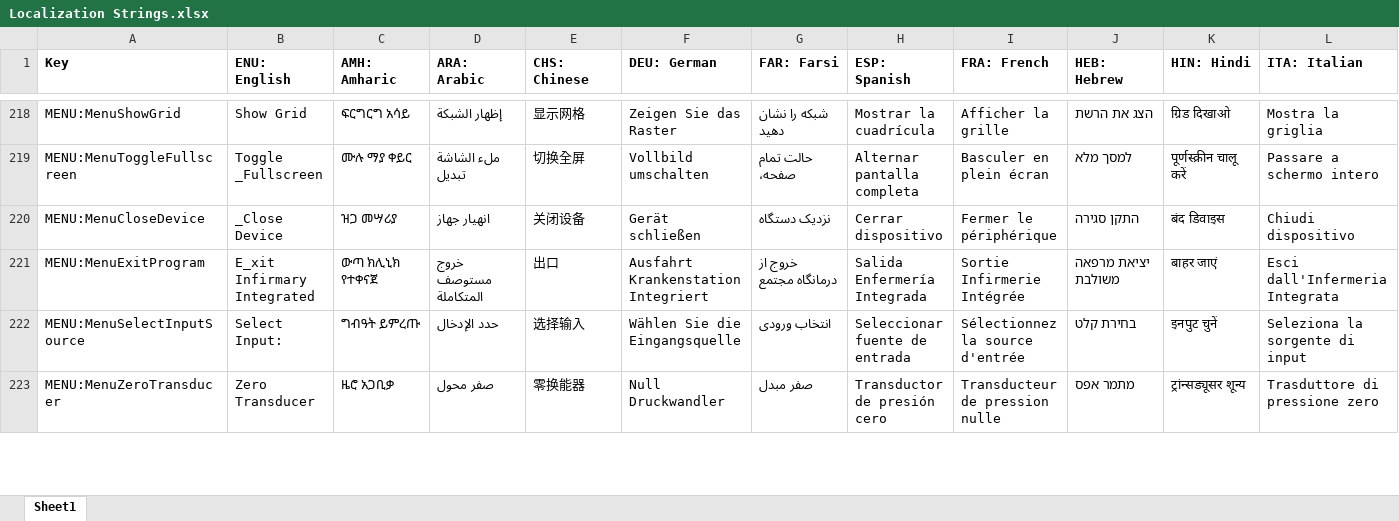
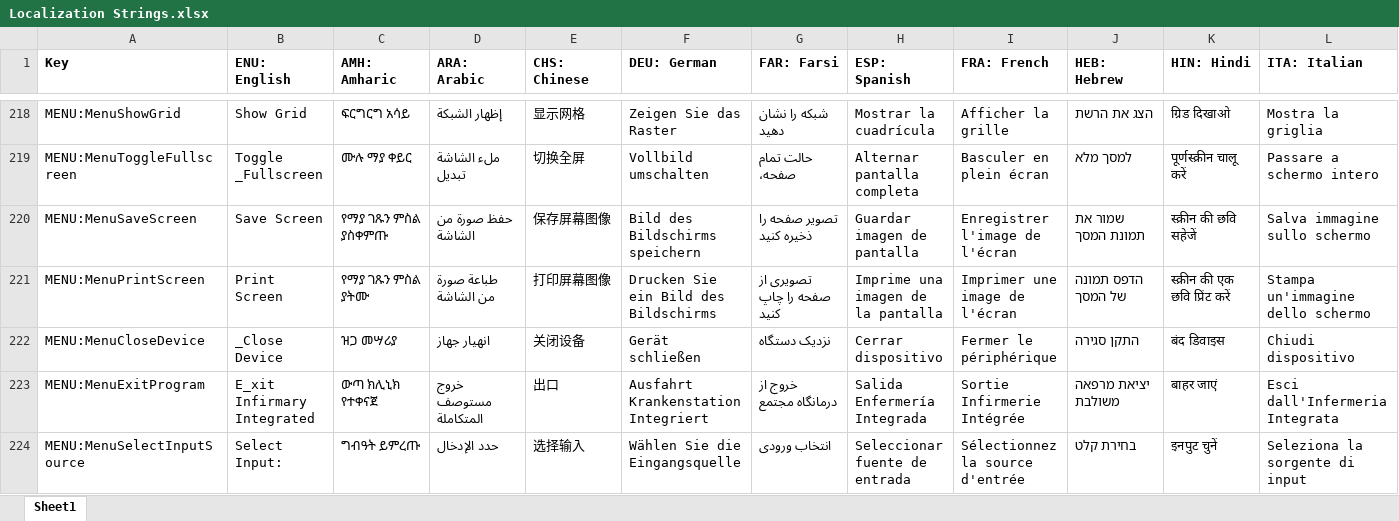
Before and after one commit to tanjera/infirmary-integrated, an Excel workbook: II Core/Localization Strings.xlsx, sheet Sheet1, drawn as a sheet; only a part is shown, gaps mark what is left out; the shorter side is filled out with more unchanged rows; values as stored, in another font and other column widths than the file's, no borders; rows hold the shown columns only; the diff names each change by its address in the sheet, - before the commit and + after, or states it on an @@ line.

Commit message:
II Core, II Windows 1.2.6: Print Screen, Save to .pdf - II Core: localization updated II Windows - implemented ScreenshotPdf: AssemblePdf(), SavePdf(), PrintPdf() - Screenshot.GetBitmap(UIElement) ties into saving/printing pdf - Save and Print screen functions implemented into: (#105)   - DeviceECG, DeviceMonitor, DeviceIABP, DeviceDefib

```diff
--- a/II Core/Localization Strings.xlsx (sheet Sheet1)
+++ b/II Core/Localization Strings.xlsx (sheet Sheet1)
+row 220: MENU:MenuSaveScreen | Save Screen | የማያ ገጹን ምስል ያስቀምጡ | حفظ صورة من الشاشة | 保存屏幕图像 | Bild des Bildschirms speichern | تصویر صفحه را ذخیره کنید | Guardar imagen de pantalla | Enregistrer l'image de l'écran | שמור את תמונת המסך | स्क्रीन की छवि सहेजें | Salva immagine sullo schermo
+row 221: MENU:MenuPrintScreen | Print Screen | የማያ ገጹን ምስል ያትሙ | طباعة صورة من الشاشة | 打印屏幕图像 | Drucken Sie ein Bild des Bildschirms | تصویری از صفحه را چاپ کنید | Imprime una imagen de la pantalla | Imprimer une image de l'écran | הדפס תמונה של המסך | स्क्रीन की एक छवि प्रिंट करें | Stampa un'immagine dello schermo
```
Also changed, not shown: 12 other files.
